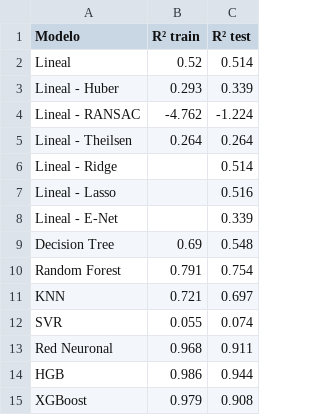
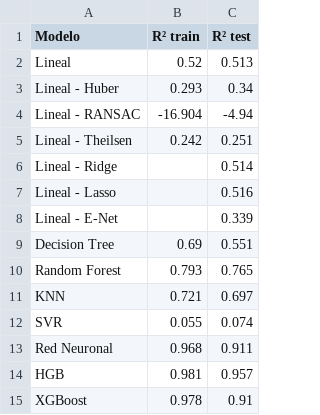
Before and after one commit to ERIDEZ/IFM_TMF, a CSV file: 16 - Exports Modelos/sin agregados/metrics_r2_noagg.csv, drawn as a sheet.

```diff
--- a/16 - Exports Modelos/sin agregados/metrics_r2_noagg.csv
+++ b/16 - Exports Modelos/sin agregados/metrics_r2_noagg.csv
@@ -1,6 +1,6 @@
 Modelo,R² train,R² test
-Lineal,0.52,0.514
-Lineal - Huber,0.293,0.339
-Lineal - RANSAC,-4.762,-1.224
-Lineal - Theilsen,0.264,0.264
+Lineal,0.52,0.513
+Lineal - Huber,0.293,0.34
+Lineal - RANSAC,-16.904,-4.94
+Lineal - Theilsen,0.242,0.251
 Lineal - Ridge,,0.514
@@ -8,4 +8,4 @@ Lineal - Lasso,,0.516
 Lineal - E-Net,,0.339
-Decision Tree,0.69,0.548
-Random Forest,0.791,0.754
+Decision Tree,0.69,0.551
+Random Forest,0.793,0.765
 KNN,0.721,0.697
@@ -13,3 +13,3 @@ SVR,0.055,0.074
 Red Neuronal,0.968,0.911
-HGB,0.986,0.944
-XGBoost,0.979,0.908
+HGB,0.981,0.957
+XGBoost,0.978,0.91
```
Also changed, not shown: 16 - Exports Modelos/sin agregados/metrics_mae_noagg.csv, 16 - Exports Modelos/sin agregados/metrics_mape_noagg.csv, 41 other files.
